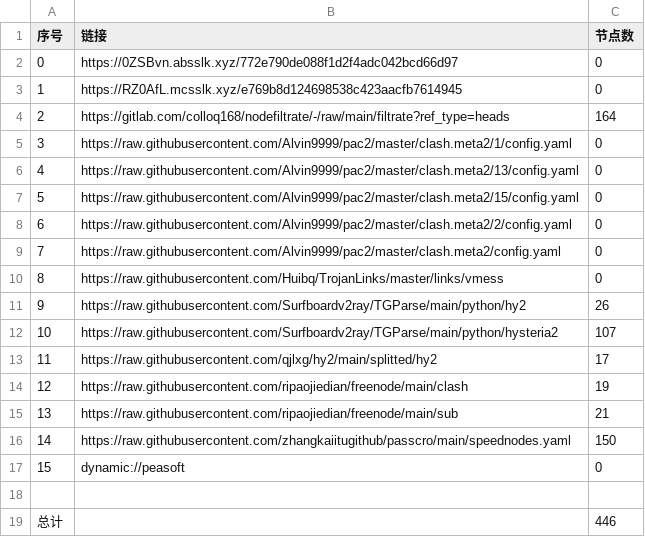
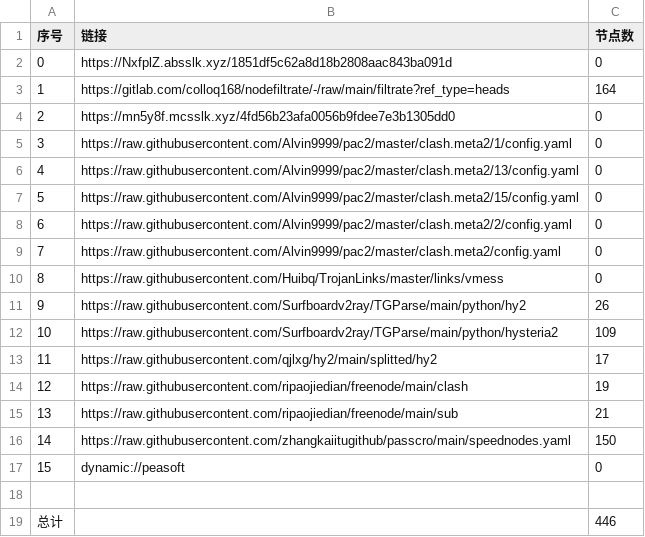
Before and after one commit to yg8080/AutoMergePublicNodes, a CSV file: list_result.csv, drawn as a sheet.

```diff
--- a/list_result.csv
+++ b/list_result.csv
@@ -1,5 +1,5 @@
 序号,链接,节点数
-0,https://0ZSBvn.absslk.xyz/772e790de088f1d2f4adc042bcd66d97,0
-1,https://RZ0AfL.mcsslk.xyz/e769b8d124698538c423aacfb7614945,0
-2,https://gitlab.com/colloq168/nodefiltrate/-/raw/main/filtrate?ref_type=heads,164
+0,https://NxfplZ.absslk.xyz/1851df5c62a8d18b2808aac843ba091d,0
+1,https://gitlab.com/colloq168/nodefiltrate/-/raw/main/filtrate?ref_type=heads,164
+2,https://mn5y8f.mcsslk.xyz/4fd56b23afa0056b9fdee7e3b1305dd0,0
 3,https://raw.githubusercontent.com/Alvin9999/pac2/master/clash.meta2/1/config.yaml,0
@@ -11,3 +11,3 @@
 9,https://raw.githubusercontent.com/Surfboardv2ray/TGParse/main/python/hy2,26
-10,https://raw.githubusercontent.com/Surfboardv2ray/TGParse/main/python/hysteria2,107
+10,https://raw.githubusercontent.com/Surfboardv2ray/TGParse/main/python/hysteria2,109
 11,https://raw.githubusercontent.com/qjlxg/hy2/main/splitted/hy2,17
```
Also changed, not shown: 22 other files.
